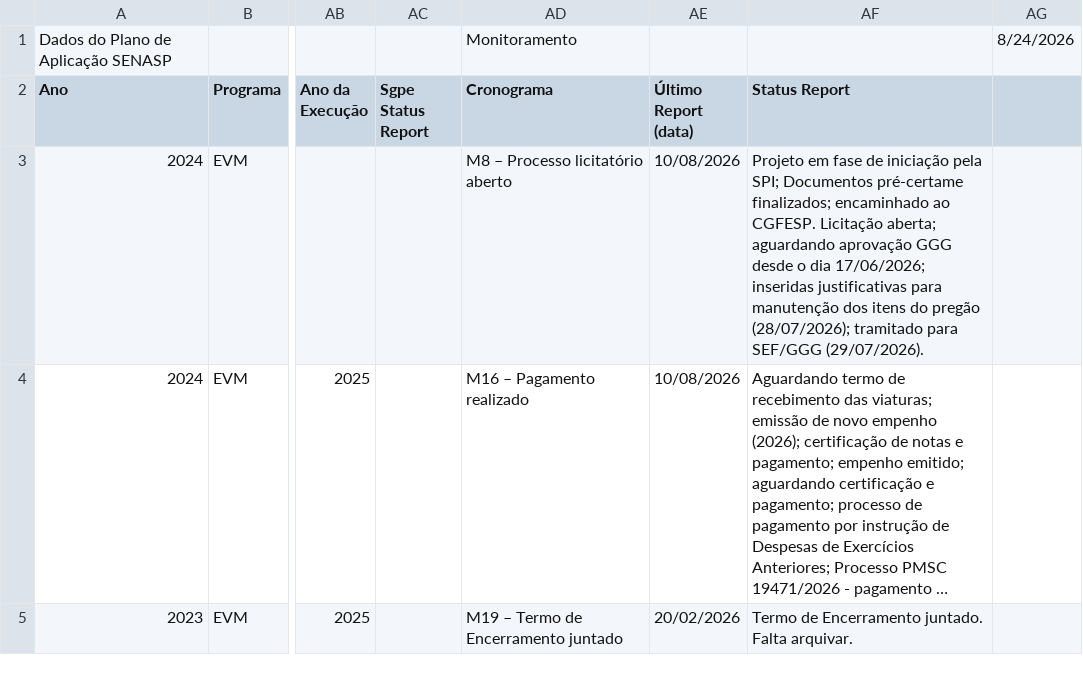
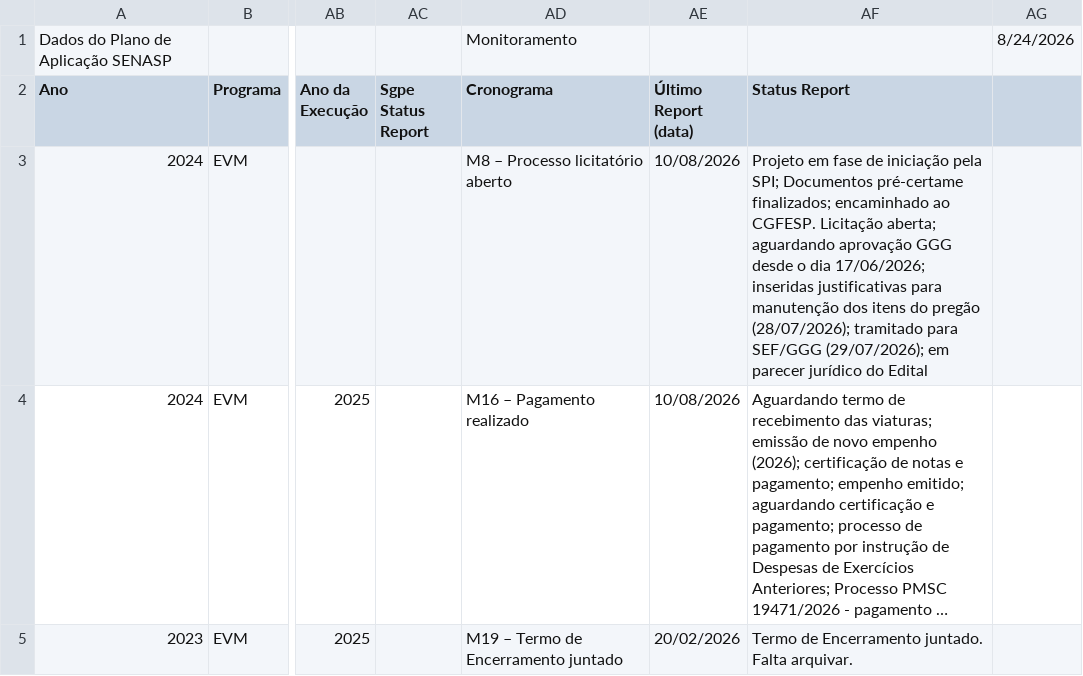
Before and after one commit to 926738-creator/bi-eppm, a CSV file: data.csv, drawn as a sheet; only a part is shown, gaps mark what is left out; long unchanged cells end in …; the diff names each change by its address in the sheet, - before the commit and + after, or states it on an @@ line.

```diff
--- a/data.csv
+++ b/data.csv
-AF3 (Status Report): …para SEF/GGG (29/07/2026).
+AF3 (Status Report): …para SEF/GGG (29/07/2026); em parecer jurídico do Edital
```
